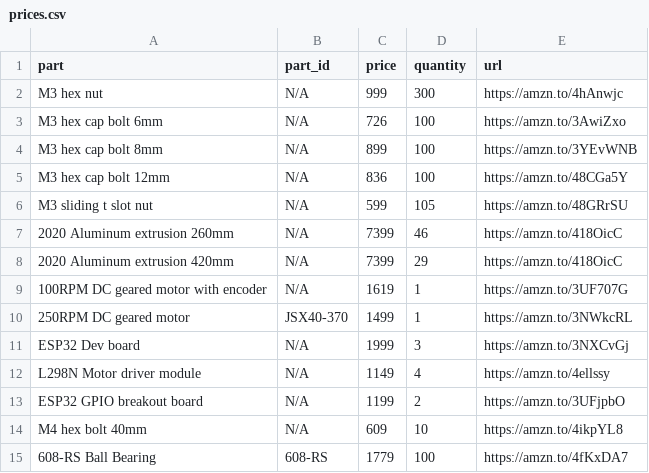
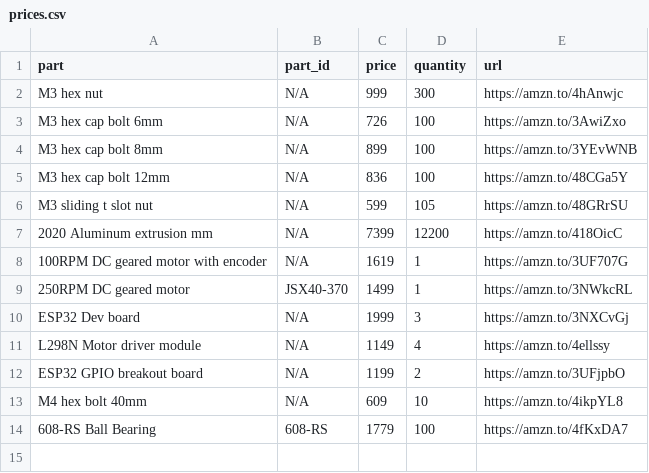
Before and after one commit to sixteenmillimeter/contact_printer, a CSV file: hardware/prices.csv, drawn as a sheet.

Commit message:
Improve the organization of the BOM by moving aluminum extrusion to table

```diff
--- a/hardware/prices.csv
+++ b/hardware/prices.csv
@@ -6,4 +6,3 @@ M3 hex cap bolt 12mm,N/A,836,100,https://amzn.to/48CGa5Y
 M3 sliding t slot nut,N/A,599,105,https://amzn.to/48GRrSU
-2020 Aluminum extrusion 260mm,N/A,7399,46,https://amzn.to/418OicC
-2020 Aluminum extrusion 420mm,N/A,7399,29,https://amzn.to/418OicC
+2020 Aluminum extrusion mm,N/A,7399,12200,https://amzn.to/418OicC
 100RPM DC geared motor with encoder,N/A,1619,1,https://amzn.to/3UF707G
```
Also changed, not shown: hardware/contact_printer_BOM.csv, hardware/contact_printer_BOM_total.csv, 2 other files.
